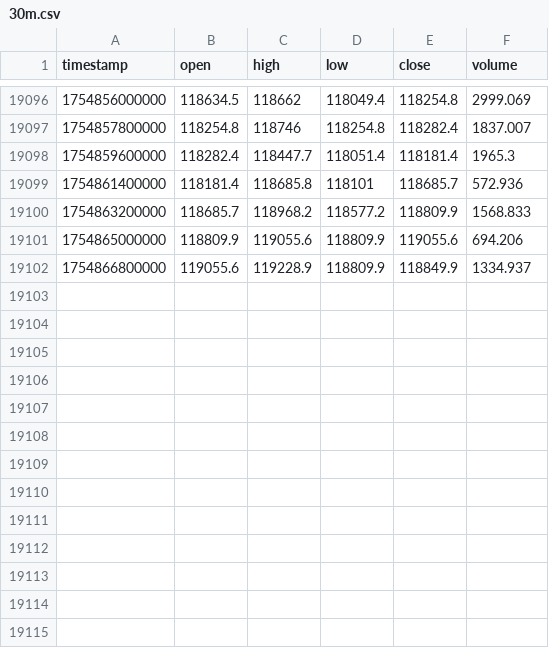
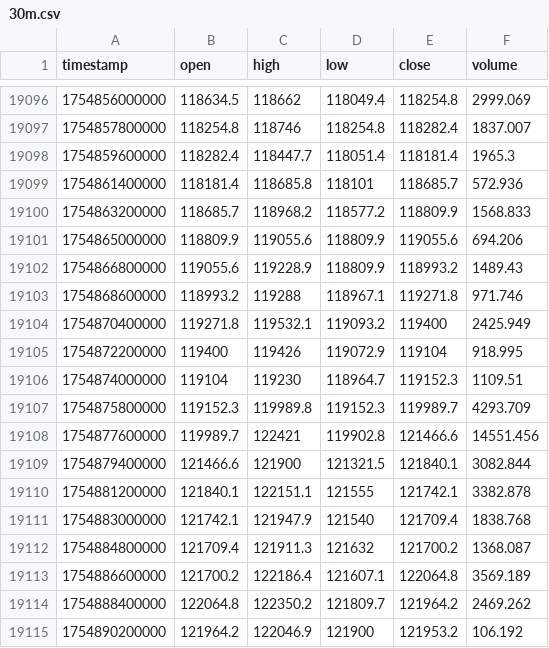
Before and after one commit to lotaxgizmo/bnbscalper, a CSV file: data/historical/BTCUSDT/30m.csv, drawn as a sheet; only a part is shown, gaps mark what is left out.

```diff
--- a/data/historical/BTCUSDT/30m.csv
+++ b/data/historical/BTCUSDT/30m.csv
@@ -19101,2 +19101,15 @@ timestamp,open,high,low,close,volume
 1754865000000,118809.9,119055.6,118809.9,119055.6,694.206
-1754866800000,119055.6,119228.9,118809.9,118849.9,1334.937
+1754866800000,119055.6,119228.9,118809.9,118993.2,1489.43
+1754868600000,118993.2,119288,118967.1,119271.8,971.746
+1754870400000,119271.8,119532.1,119093.2,119400,2425.949
+1754872200000,119400,119426,119072.9,119104,918.995
+1754874000000,119104,119230,118964.7,119152.3,1109.51
+1754875800000,119152.3,119989.8,119152.3,119989.7,4293.709
+1754877600000,119989.7,122421,119902.8,121466.6,14551.456
+1754879400000,121466.6,121900,121321.5,121840.1,3082.844
+1754881200000,121840.1,122151.1,121555,121742.1,3382.878
+1754883000000,121742.1,121947.9,121540,121709.4,1838.768
+1754884800000,121709.4,121911.3,121632,121700.2,1368.087
+1754886600000,121700.2,122186.4,121607.1,122064.8,3569.189
+1754888400000,122064.8,122350.2,121809.7,121964.2,2469.262
+1754890200000,121964.2,122046.9,121900,121953.2,106.192
```
Also changed, not shown: data/historical/BTCUSDT/1d.csv, data/historical/BTCUSDT/1h.csv, 11 other files.
